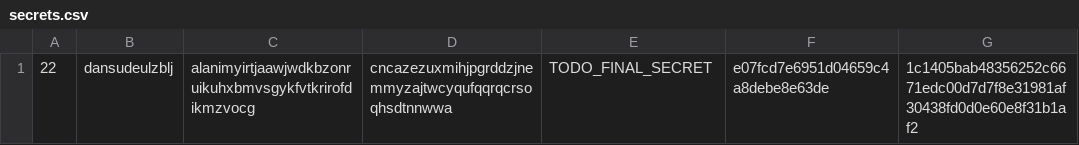
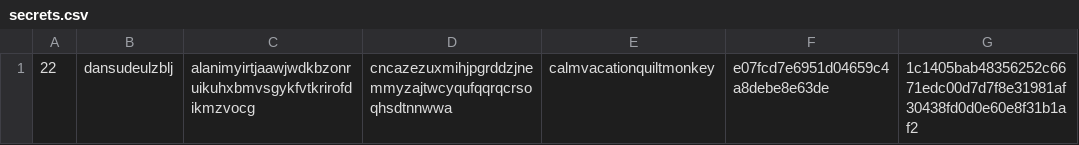
Before and after one commit to LadyCiaradh/LABCIB_1131504_1250515_1220638, a CSV file: TARGETS/secrets.csv, drawn as a sheet.

Commit message:
Target 7: ligacao ao C&C e secret final

```diff
--- a/TARGETS/secrets.csv
+++ b/TARGETS/secrets.csv
@@ -1 +1 @@
-22,dansudeulzblj,alanimyirtjaawjwdkbzonruikuhxbmvsgykfvtkrirofdikmzvocg,cncazezuxmihjpgrddzjnemmyzajtwcyqufqqrqcrsoqhsdtnnwwa,TODO_FINAL_SECRET,e07fcd7e6951d04659c4a8debe8e63de,1c1405bab48356252c6671edc00d7d7f8e31981af30438fd0d0e60e8f31b1af2
+22,dansudeulzblj,alanimyirtjaawjwdkbzonruikuhxbmvsgykfvtkrirofdikmzvocg,cncazezuxmihjpgrddzjnemmyzajtwcyqufqqrqcrsoqhsdtnnwwa,calmvacationquiltmonkey,e07fcd7e6951d04659c4a8debe8e63de,1c1405bab48356252c6671edc00d7d7f8e31981af30438fd0d0e60e8f31b1af2
```
Also changed, not shown: 4 other files.
